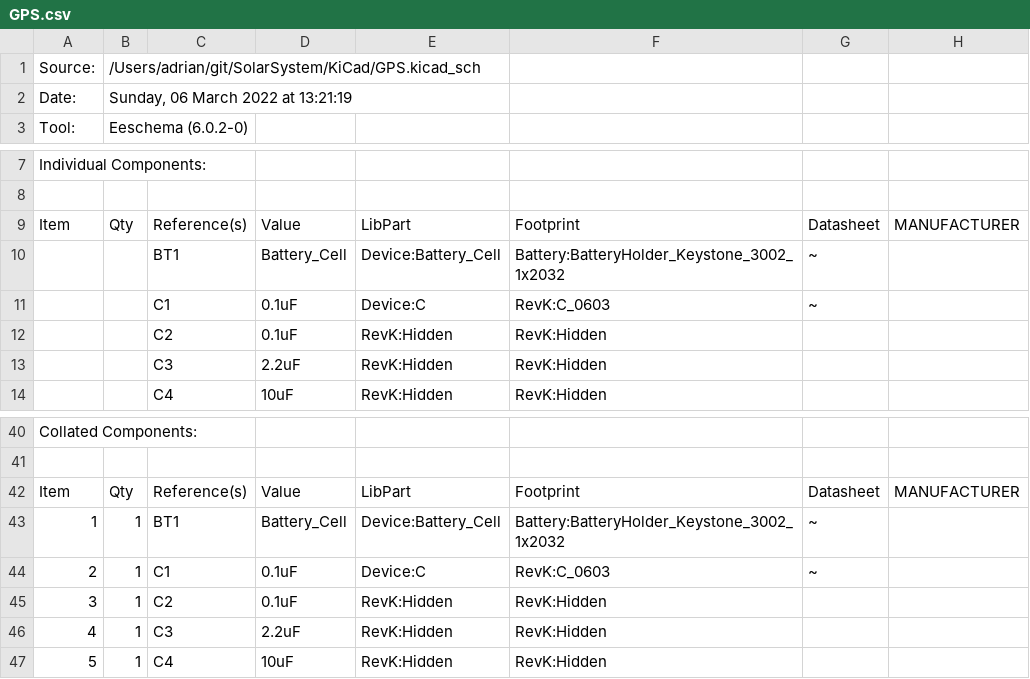
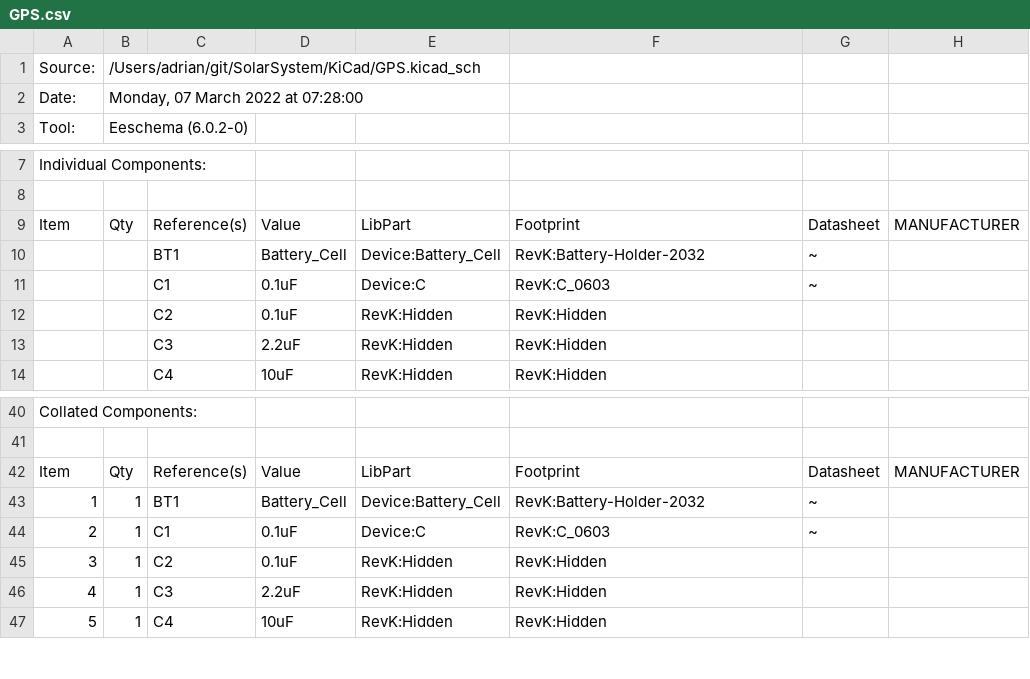
Before and after one commit to revk/SolarSystem, a CSV file: KiCad/GPS.csv, drawn as a sheet; only a part is shown, gaps mark what is left out; the diff names each change by its address in the sheet, - before the commit and + after, or states it on an @@ line.

Commit message:
New battery holder

```diff
--- a/KiCad/GPS.csv
+++ b/KiCad/GPS.csv
-B2: Sunday, 06 March 2022 at 13:21:19
+B2: Monday, 07 March 2022 at 07:28:00
-F10: Battery:BatteryHolder_Keystone_3002_1x2032
+F10: RevK:Battery-Holder-2032
-F43: Battery:BatteryHolder_Keystone_3002_1x2032
+F43: RevK:Battery-Holder-2032
```
Also changed, not shown: 23 other files.
